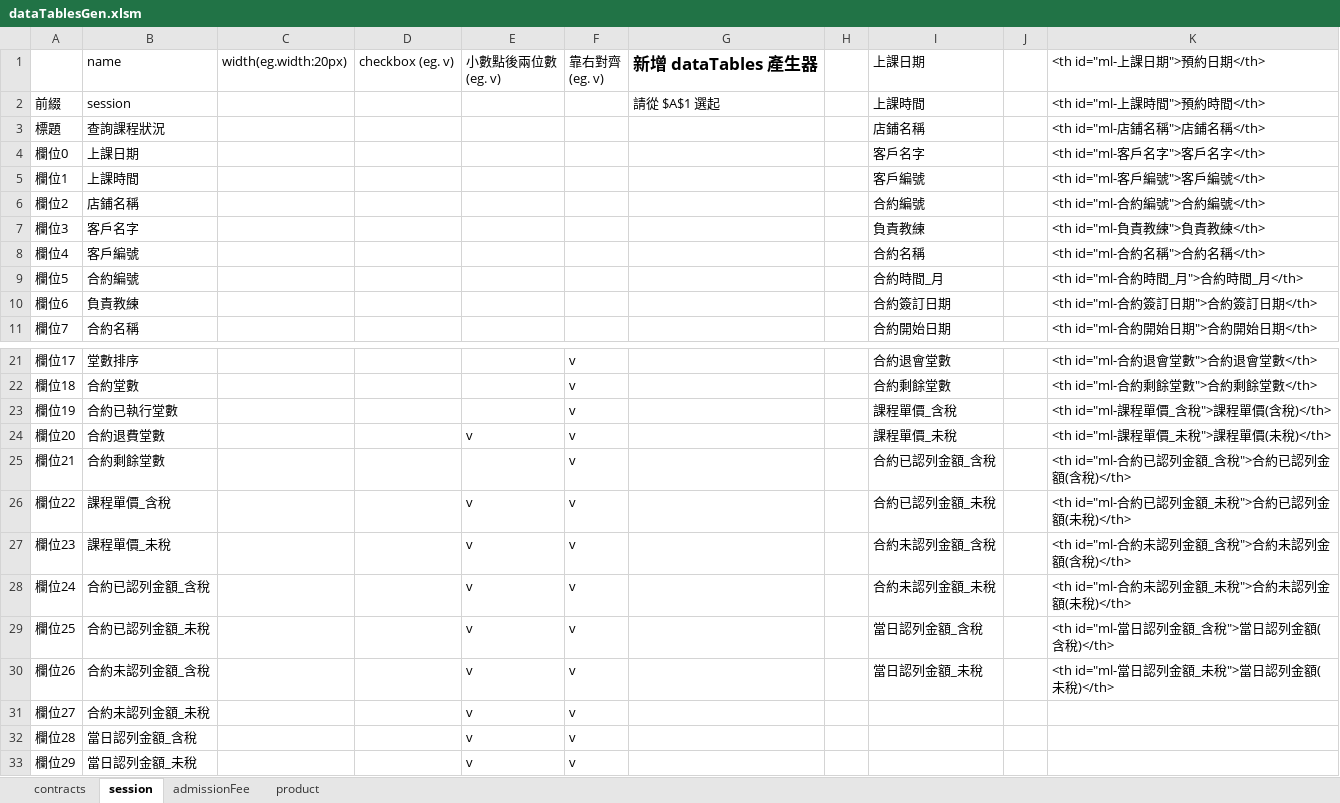
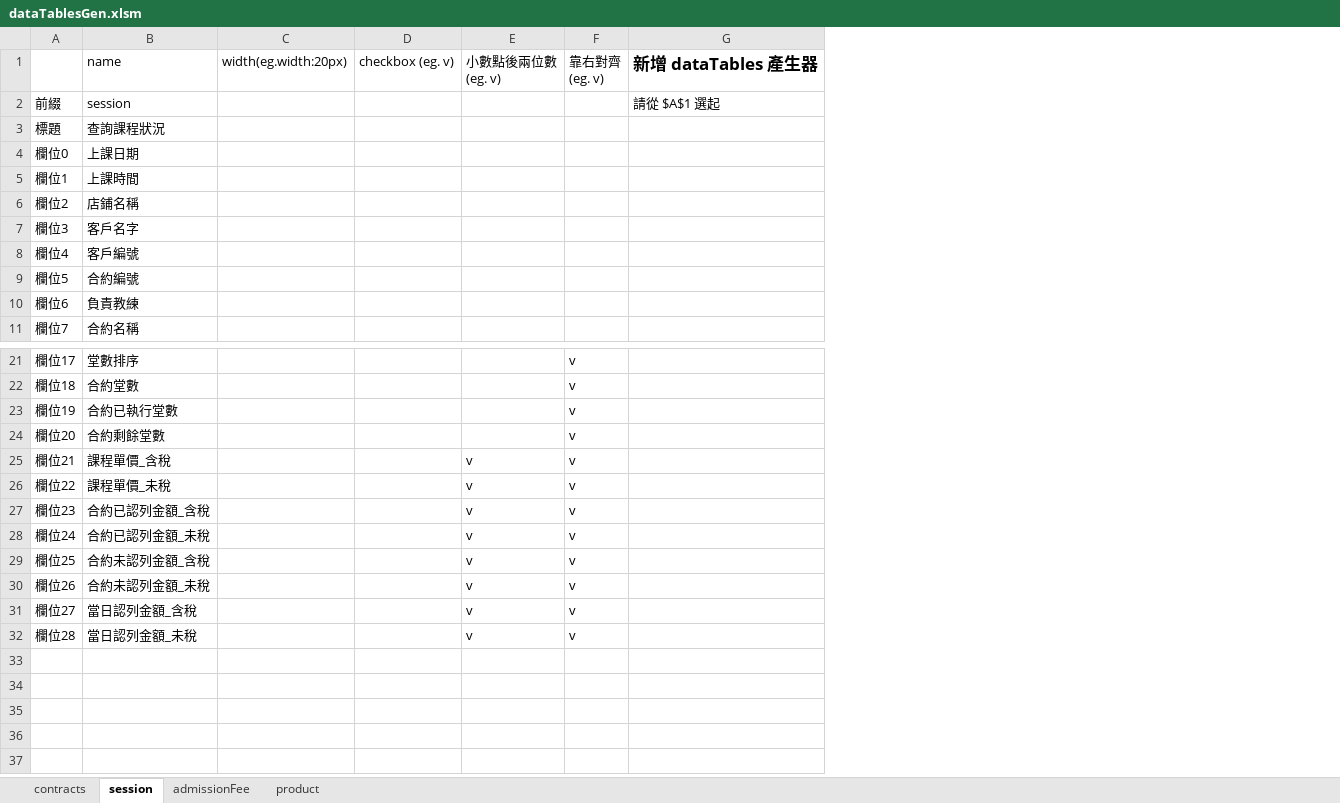
Before and after one commit to rizap-crm/web-tools, an Excel workbook: XLSM/dataTablesGen.xlsm, sheet session, drawn as a sheet; only a part is shown, gaps mark what is left out; values as stored, in another font and other column widths than the file's, no borders; charts and pictures not drawn; the diff names each change by its address in the sheet, - before the commit and + after, or states it on an @@ line.

```diff
--- a/XLSM/dataTablesGen.xlsm (sheet session)
+++ b/XLSM/dataTablesGen.xlsm (sheet session)
-column H, empty
-column I, rows 1-11: 上課日期 | 上課時間 | 店鋪名稱 | 客戶名字 | 客戶編號 | 合約編號 | 負責教練 | 合約名稱 | 合約時間_月 | 合約簽訂日期 | 合約開始日期; rows 21-30: 合約退會堂數 | 合約剩餘堂數 | 課程單價_含稅 | 課程單價_未稅 | 合約已認列金額_含稅 | 合約已認列金額_未稅 | 合約未認列金額_含稅 | 合約未認列金額_未稅 | 當日認列金額_含稅 | 當日認列金額_未稅
-column J, empty
-column K, rows 1-11: <th id="ml-上課日期">預約日期</th> | <th id="ml-上課時間">預約時間</th> | <th id="ml-店鋪名稱">店鋪名稱</th> | <th id="ml-客戶名字">客戶名字</th> | <th id="ml-客戶編號">客戶編號</th> | <th id="ml-合約編號">合約編號</th> | <th id="ml-負責教練">負責教練</th> | <th id="ml-合約名稱">合約名稱</th> | <th id="ml-合約時間_月">合約時間_月</th> | <th id="ml-合約簽訂日期">合約簽訂日期</th> | <th id="ml-合約開始日期">合約開始日期</th>; rows 21-30: <th id="ml-合約退會堂數">合約退會堂數</th> | <th id="ml-合約剩餘堂數">合約剩餘堂數</th> | <th id="ml-課程單價_含稅">課程單價(含稅)</th> | <th id="ml-課程單價_未稅">課程單價(未稅)</th> | <th id="ml-合約已認列金額_含稅">合約已認列金額(含稅)</th> | <th id="ml-合約已認列金額_未稅">合約已認列金額(未稅)</th> | <th id="ml-合約未認列金額_含稅">合約未認列金額(含稅)</th> | <th id="ml-合約未認列金額_未稅">合約未認列金額(未稅)</th> | <th id="ml-當日認列金額_含稅">當日認列金額(含稅)</th> | <th id="ml-當日認列金額_未稅">當日認列金額(未稅)</th>
-B24: 合約退費堂數
+B24: 合約剩餘堂數
-E24: v
+E24: (empty)
-B25: 合約剩餘堂數
+B25: 課程單價_含稅
-E25: (empty)
+E25: v
-B26: 課程單價_含稅
+B26: 課程單價_未稅
-B27: 課程單價_未稅
+B27: 合約已認列金額_含稅
-B28: 合約已認列金額_含稅
+B28: 合約已認列金額_未稅
-B29: 合約已認列金額_未稅
+B29: 合約未認列金額_含稅
-B30: 合約未認列金額_含稅
+B30: 合約未認列金額_未稅
-B31: 合約未認列金額_未稅
+B31: 當日認列金額_含稅
-B32: 當日認列金額_含稅
+B32: 當日認列金額_未稅
-row 33: 欄位29 | 當日認列金額_未稅 |  |  | v | v
```
Also changed, not shown: charts or pictures, RIZAP Issues/RIZAP CRM issues.xlsx, 2 other files.
